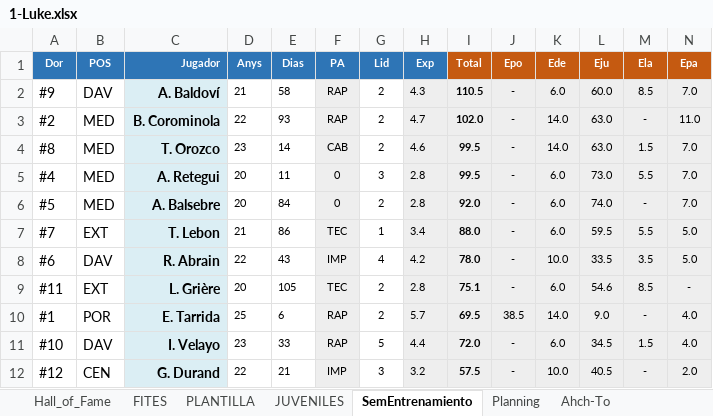
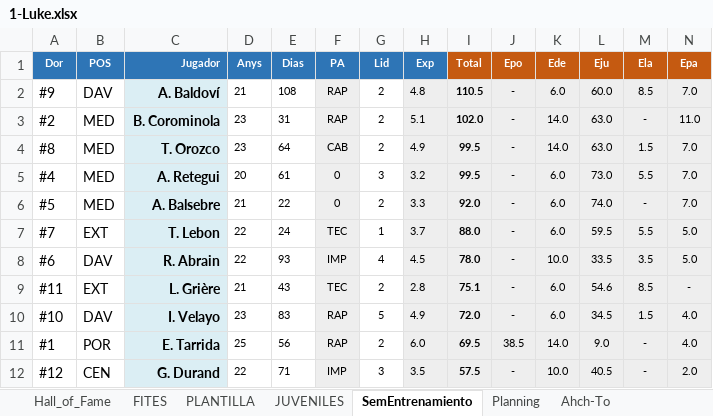
Before and after one commit to uny11/HI, an Excel workbook: projects/current/hattrick/1-Luke.xlsx, sheet SemEntrenamiento, drawn as a sheet; only a part is shown; values as stored, in another font and other column widths than the file's, no borders; conditional formats not drawn; removed rows and columns are numbered as before the commit, all else as after; rows hold the shown columns only; the diff covers the shown part only; the diff names each change by its address in the sheet, - before the commit and + after, or states it on an @@ line.

```diff
--- a/projects/current/hattrick/1-Luke.xlsx (sheet SemEntrenamiento)
+++ b/projects/current/hattrick/1-Luke.xlsx (sheet SemEntrenamiento)
-E2 (Dias): 58
+E2 (Dias): 108
-H2 (Exp): 4.3
+H2 (Exp): 4.8
-D3 (Anys): 22
+D3 (Anys): 23
-E3 (Dias): 93
+E3 (Dias): 31
-H3 (Exp): 4.7
+H3 (Exp): 5.1
-E4 (Dias): 14
+E4 (Dias): 64
-H4 (Exp): 4.6
+H4 (Exp): 4.9
-E5 (Dias): 11
+E5 (Dias): 61
-H5 (Exp): 2.8
+H5 (Exp): 3.2
-D6 (Anys): 20
+D6 (Anys): 21
-E6 (Dias): 84
+E6 (Dias): 22
-H6 (Exp): 2.8
+H6 (Exp): 3.3
-D7 (Anys): 21
+D7 (Anys): 22
-E7 (Dias): 86
+E7 (Dias): 24
-H7 (Exp): 3.4
+H7 (Exp): 3.7
-E8 (Dias): 43
+E8 (Dias): 93
-H8 (Exp): 4.2
+H8 (Exp): 4.5
-D9 (Anys): 20
+D9 (Anys): 21
-E9 (Dias): 105
+E9 (Dias): 43
-row 10: #1 | POR | E. Tarrida | 25 | 6 | RAP | 2 | 5.7 | 69.5 | 38.5 | 14.0 | 9.0 | - | 4.0
-E10 (Dias): 33
+E10 (Dias): 83
-H10 (Exp): 4.4
+H10 (Exp): 4.9
+row 11: #1 | POR | E. Tarrida | 25 | 56 | RAP | 2 | 6.0 | 69.5 | 38.5 | 14.0 | 9.0 | - | 4.0
-E12 (Dias): 21
+E12 (Dias): 71
-H12 (Exp): 3.2
+H12 (Exp): 3.5
```
Also changed, not shown: 1 added row, 2 removed rows and 31 edited cells elsewhere in this sheet, sheet PLANTILLA, sheet JUG, sheet DEF, sheet POR, sheet ATTLAT, sheet LAT, 8 more sheets, formulas that keep their value, charts or pictures, projects/current/hattrick/1-V@der.xlsx.
